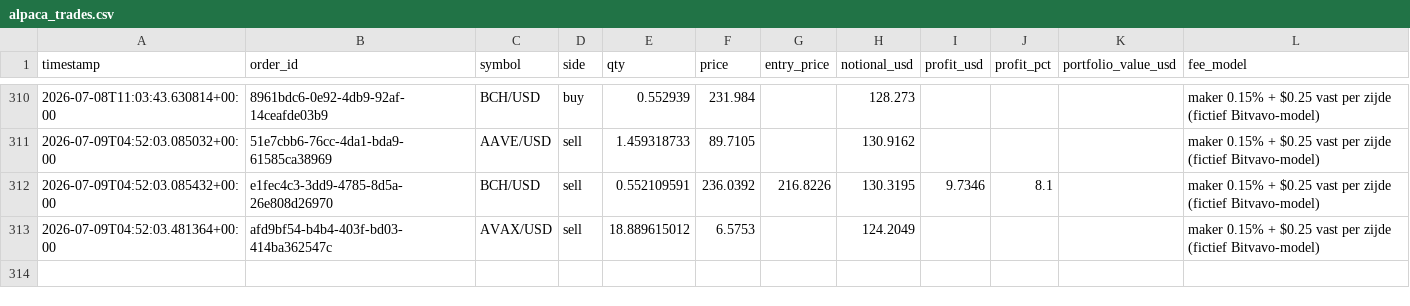
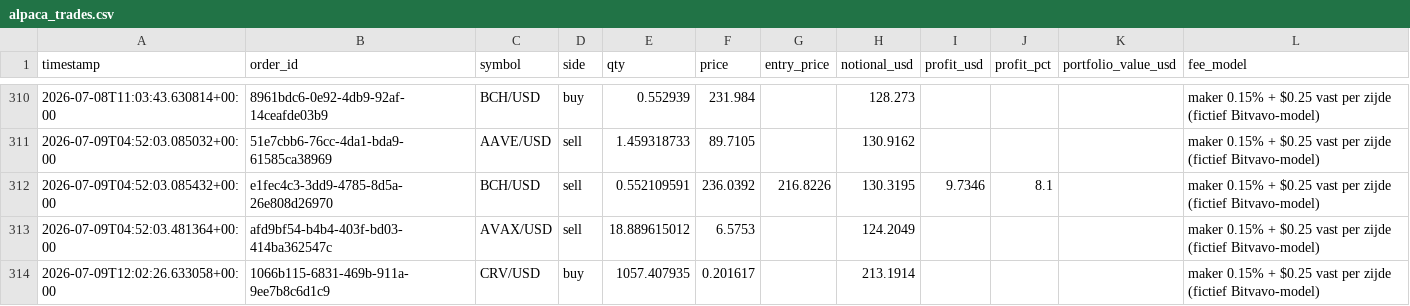
Before and after one commit to Bramsmit/MCP-alpaca, a CSV file: data/alpaca_trades.csv, drawn as a sheet; only a part is shown, gaps mark what is left out; the diff names each change by its address in the sheet, - before the commit and + after, or states it on an @@ line.

```diff
--- a/data/alpaca_trades.csv
+++ b/data/alpaca_trades.csv
+row 314: 2026-07-09T12:02:26.633058+00:00 | 1066b115-6831-469b-911a-9ee7b8c6d1c9 | CRV/USD | buy | 1057.407935 | 0.201617 |  | 213.1914 |  |  |  | maker 0.15% + $0.25 vast per zijde (fictief Bitvavo-model)
```
Also changed, not shown: 1 other file.
